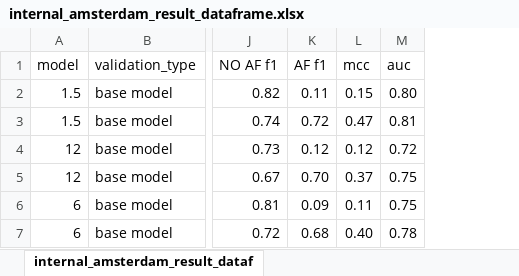
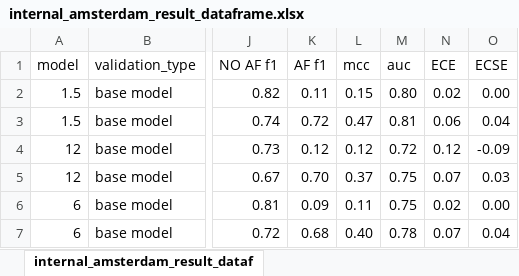
Before and after one commit to predict-idlab/atrial_fibrillation_prediction, an Excel workbook: results/internal_amsterdam_result_dataframe.xlsx, sheet internal_amsterdam_result_dataf, drawn as a sheet; only a part is shown, gaps mark what is left out; values as stored, in another font and other column widths than the file's, no borders; the diff names each change by its address in the sheet, - before the commit and + after, or states it on an @@ line.

```diff
--- a/results/internal_amsterdam_result_dataframe.xlsx (sheet internal_amsterdam_result_dataf)
+++ b/results/internal_amsterdam_result_dataframe.xlsx (sheet internal_amsterdam_result_dataf)
+column N (ECE), rows 2-7: 0.02 | 0.06 | 0.12 | 0.07 | 0.02 | 0.07
+column O (ECSE), rows 2-7: 0.00 | 0.04 | -0.09 | 0.03 | 0.00 | 0.04
```
Also changed, not shown: results/mimic_result_dataframe.xlsx, results/uzgent_p_value_result_dataframe.xlsx, 13 other files.
